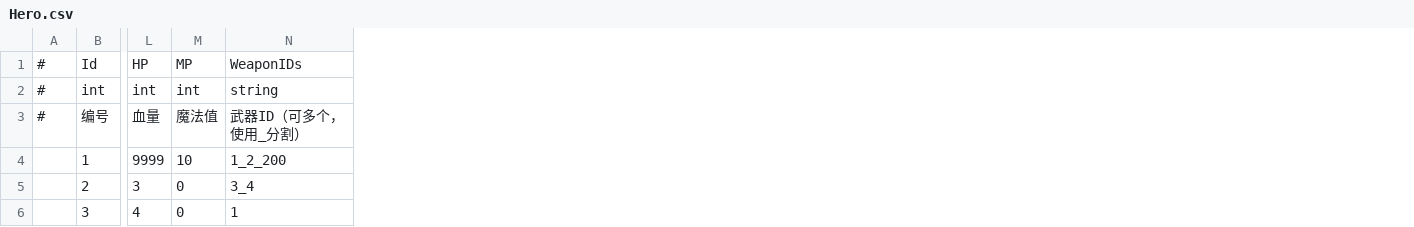
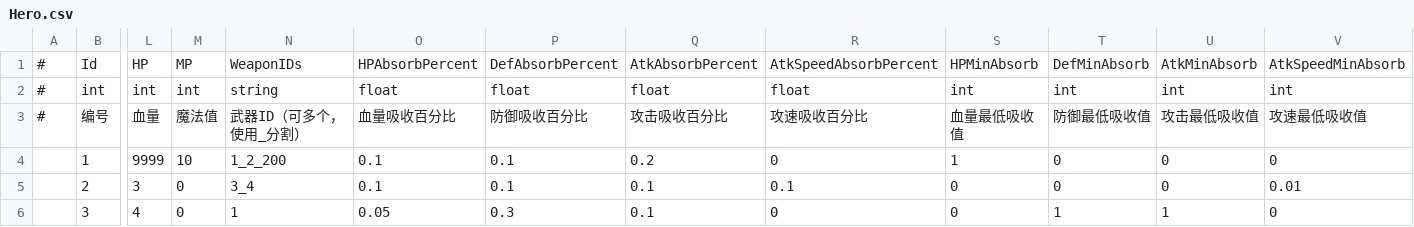
Before and after one commit to mutouzdl/GF_JustOneLevel, a CSV file: Assets/GF_JustOneLevel/DataTables/Hero.csv, drawn as a sheet; only a part is shown, gaps mark what is left out; the diff names each change by its address in the sheet, - before the commit and + after, or states it on an @@ line.

```diff
--- a/Assets/GF_JustOneLevel/DataTables/Hero.csv
+++ b/Assets/GF_JustOneLevel/DataTables/Hero.csv
+column O, rows 1-6: HPAbsorbPercent | float | 血量吸收百分比 | 0.1 | 0.1 | 0.05
+column P, rows 1-6: DefAbsorbPercent | float | 防御吸收百分比 | 0.1 | 0.1 | 0.3
+column Q, rows 1-6: AtkAbsorbPercent | float | 攻击吸收百分比 | 0.2 | 0.1 | 0.1
+column R, rows 1-6: AtkSpeedAbsorbPercent | float | 攻速吸收百分比 | 0 | 0.1 | 0
+column S, rows 1-6: HPMinAbsorb | int | 血量最低吸收值 | 1 | 0 | 0
+column T, rows 1-6: DefMinAbsorb | int | 防御最低吸收值 | 0 | 0 | 1
+column U, rows 1-6: AtkMinAbsorb | int | 攻击最低吸收值 | 0 | 0 | 1
+column V, rows 1-6: AtkSpeedMinAbsorb | int | 攻速最低吸收值 | 0 | 0.01 | 0
```
Also changed, not shown: 4 other files.
